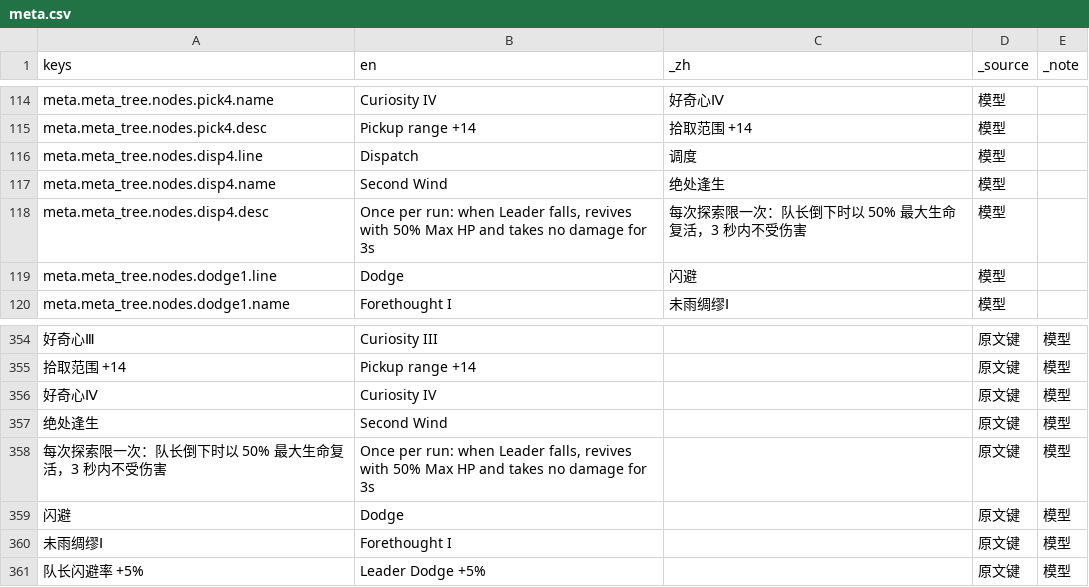
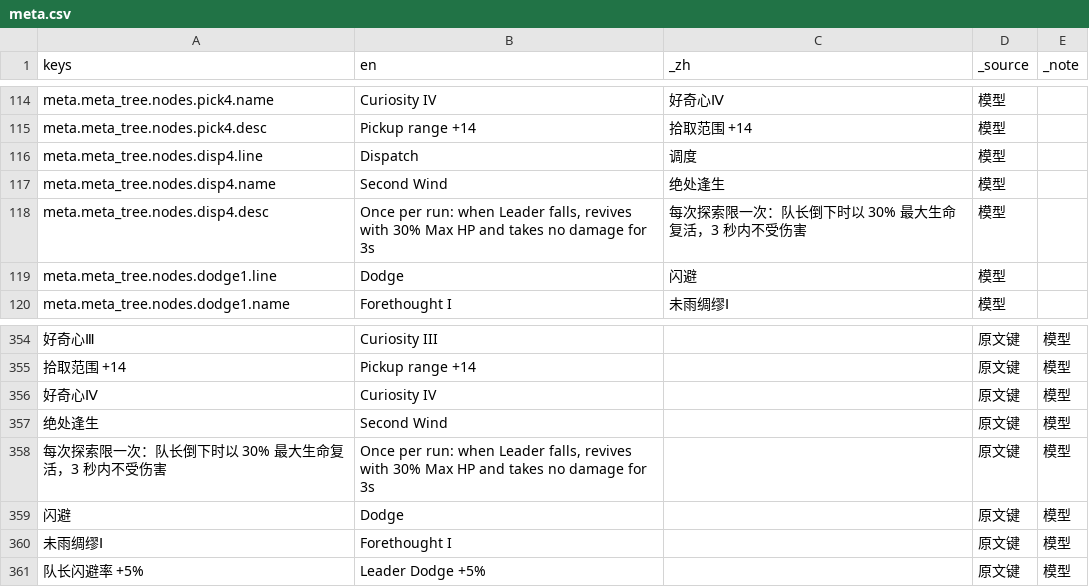
Before and after one commit to cryus-2000/ArknightsSurvivors, a CSV file: game/l10n/meta.csv, drawn as a sheet; only a part is shown, gaps mark what is left out; the diff names each change by its address in the sheet, - before the commit and + after, or states it on an @@ line.

```diff
--- a/game/l10n/meta.csv
+++ b/game/l10n/meta.csv
-B118 (en): …revives with 50% Max HP…
+B118 (en): …revives with 30% Max HP…
-C118 (_zh): 每次探索限一次：队长倒下时以 50% 最大生命复活，3 秒内不受伤害
+C118 (_zh): 每次探索限一次：队长倒下时以 30% 最大生命复活，3 秒内不受伤害
-A358 (keys): 每次探索限一次：队长倒下时以 50% 最大生命复活，3 秒内不受伤害
+A358 (keys): 每次探索限一次：队长倒下时以 30% 最大生命复活，3 秒内不受伤害
-B358 (en): …revives with 50% Max HP…
+B358 (en): …revives with 30% Max HP…
```
Also changed, not shown: game/l10n/relics.csv, 5 other files.
